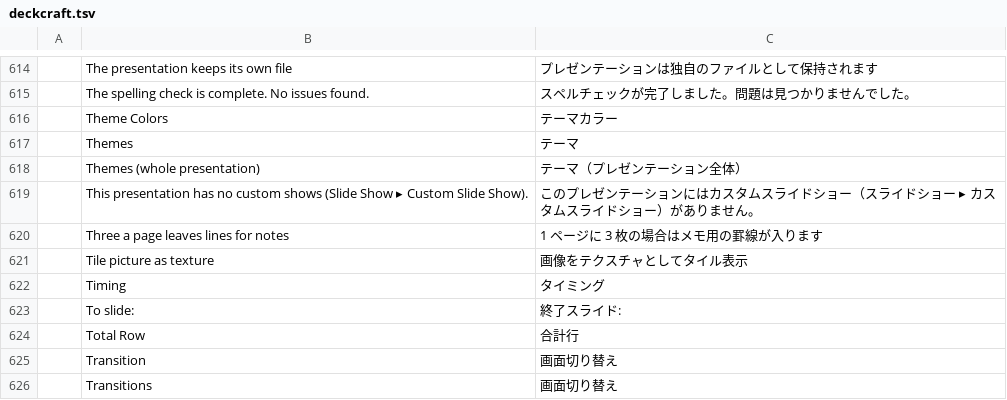
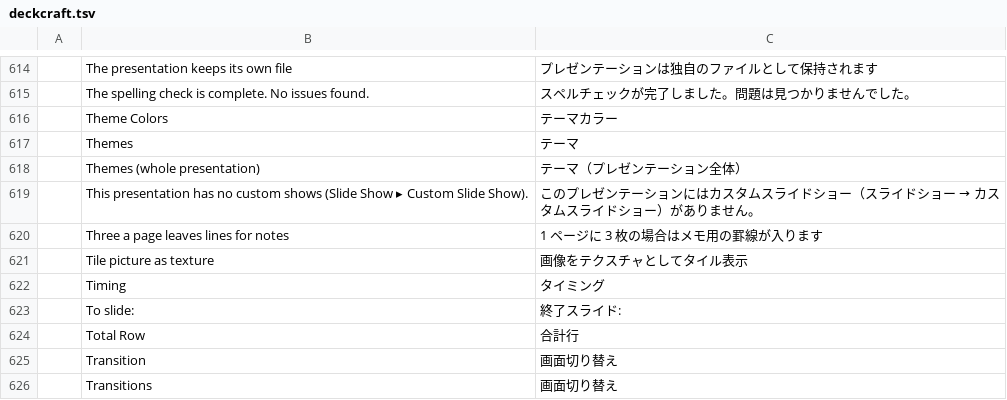
Before and after one commit to jayzed80/craft-i18n, a TSV file: locales/ja/deckcraft.tsv, drawn as a sheet; only a part is shown, gaps mark what is left out; the diff covers the shown part only.

```diff
--- a/locales/ja/deckcraft.tsv
+++ b/locales/ja/deckcraft.tsv
@@ -618,3 +618,3 @@
 	Themes (whole presentation)	テーマ（プレゼンテーション全体）
-	This presentation has no custom shows (Slide Show ▸ Custom Slide Show).	このプレゼンテーションにはカスタムスライドショー（スライドショー ▸ カスタムスライドショー）がありません。
+	This presentation has no custom shows (Slide Show ▸ Custom Slide Show).	このプレゼンテーションにはカスタムスライドショー（スライドショー → カスタムスライドショー）がありません。
 	Three a page leaves lines for notes	1 ページに 3 枚の場合はメモ用の罫線が入ります
```
Also changed, not shown: 7 edited cells elsewhere in this file.
